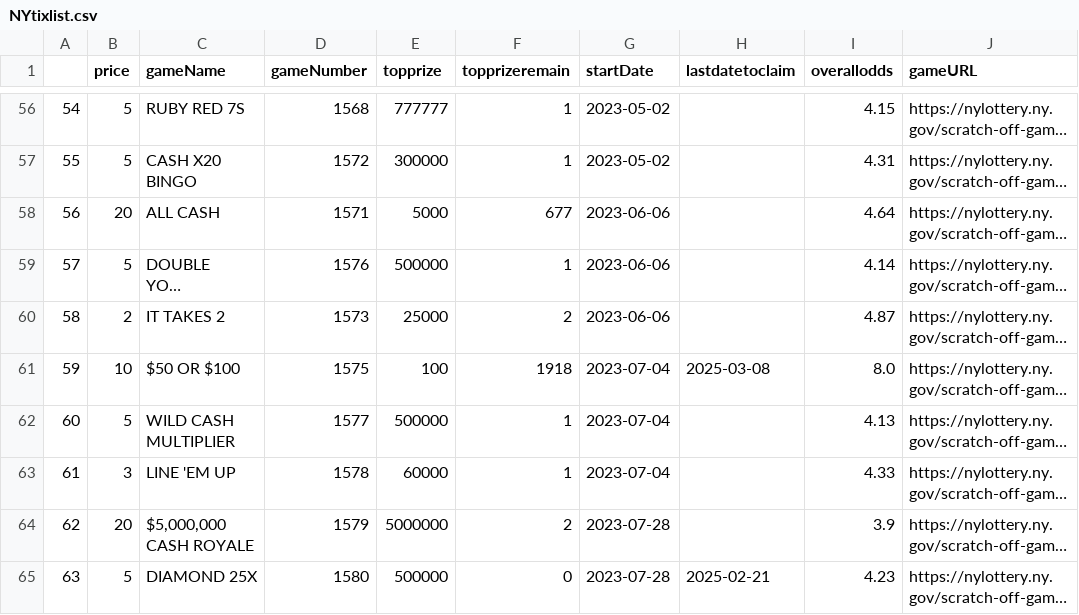
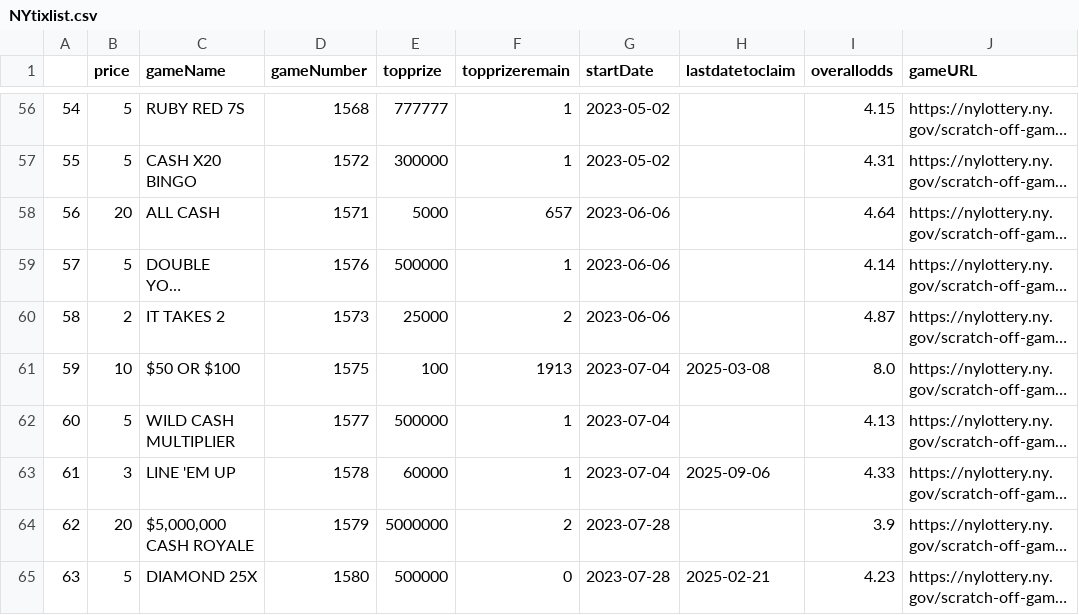
Before and after one commit to DarrenZastruga/scratchersdatapull, a CSV file: NYtixlist.csv, drawn as a sheet; only a part is shown, gaps mark what is left out; long unchanged cells end in …; the diff covers the shown part only; the diff names each change by its address in the sheet, - before the commit and + after, or states it on an @@ line.

```diff
--- a/NYtixlist.csv
+++ b/NYtixlist.csv
-F58 (topprizeremain): 677
+F58 (topprizeremain): 657
-F61 (topprizeremain): 1918
+F61 (topprizeremain): 1913
-H63 (lastdatetoclaim): (empty)
+H63 (lastdatetoclaim): 2025-09-06
```
Also changed, not shown: 5 added rows, 21 edited cells and row numbers in column A elsewhere in this file, MOscratcherslist.csv, MOscratchertables.csv, 7 other files.
